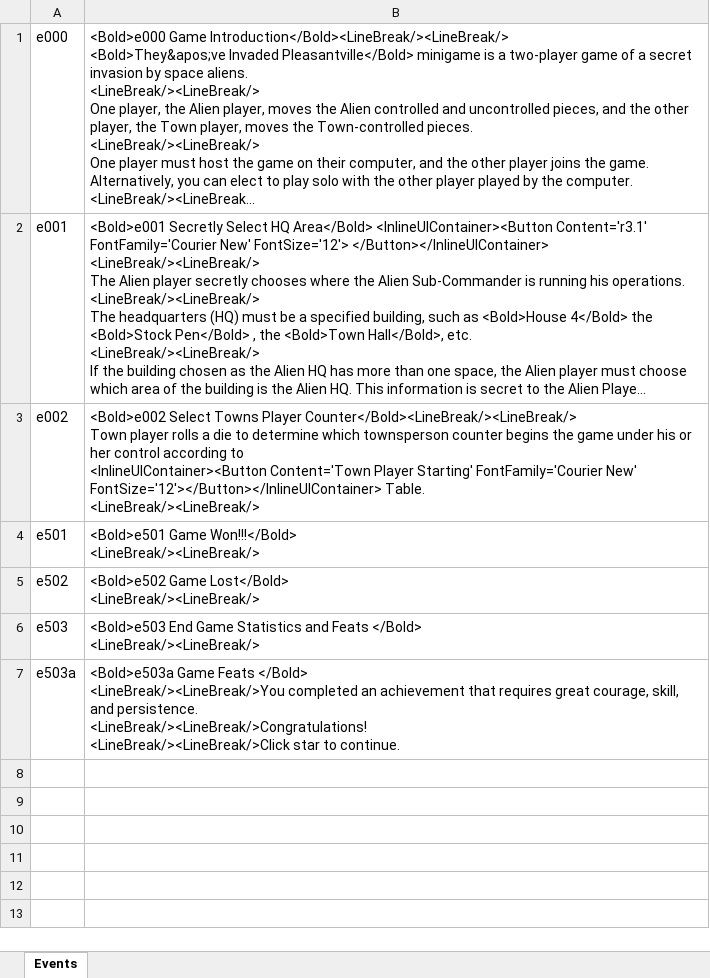
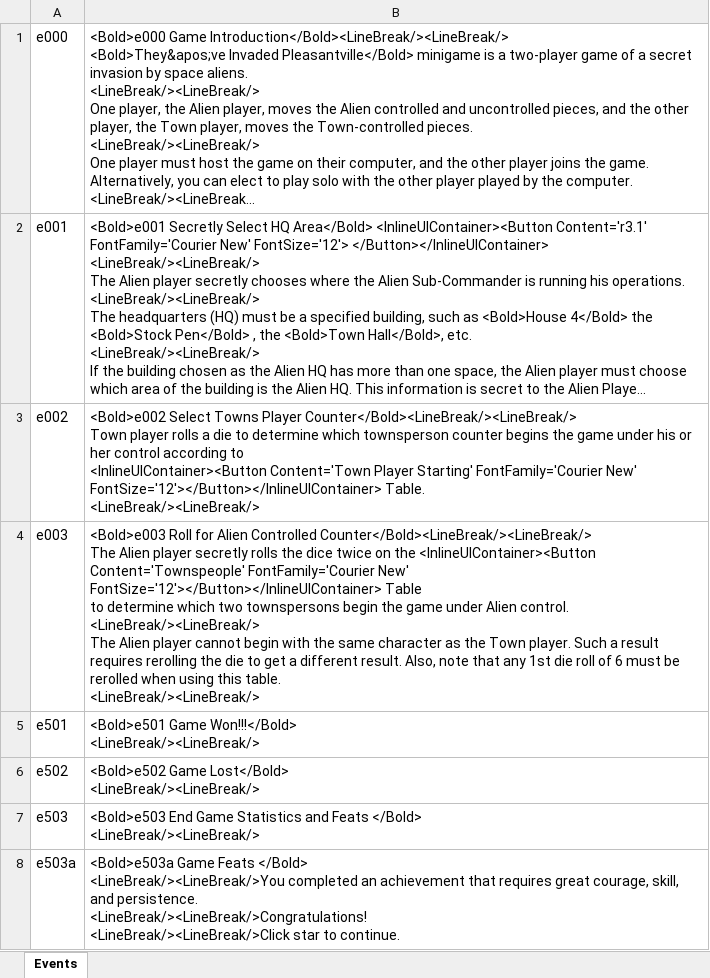
Before and after one commit to happysulla/TheyveInvadedPleasantville, an Excel workbook: DesignDocs/Events.xlsx, sheet Events, drawn as a sheet; long unchanged cells end in …; values as stored, in another font and other column widths than the file's, no borders; ↵ is a line break in a cell; the diff names each change by its address in the sheet, - before the commit and + after, or states it on an @@ line.

Commit message:
started adding starting alien player

```diff
--- a/DesignDocs/Events.xlsx (sheet Events)
+++ b/DesignDocs/Events.xlsx (sheet Events)
+row 4: e003 | <Bold>e003 Roll for Alien Controlled Counter</Bold><LineBreak/><LineBreak/> ↵ The Alien player secretly rolls the dice twice on the <InlineUIContainer><Button Content='Townspeople' FontFamily='Courier New' FontSize='12'></Button></InlineUIContainer> Table ↵ to determine which two townspersons begin the game under Alien control. ↵ <LineBreak/><LineBreak/> ↵ The Alien player cannot begin with the same character as the Town player. Such a result requires rerolling the die to get a different result. Also, note that any 1st die roll of 6 must be rerolled when using this table. ↵ <LineBreak/><LineBreak/>
```
Also changed, not shown: 5 other files.
